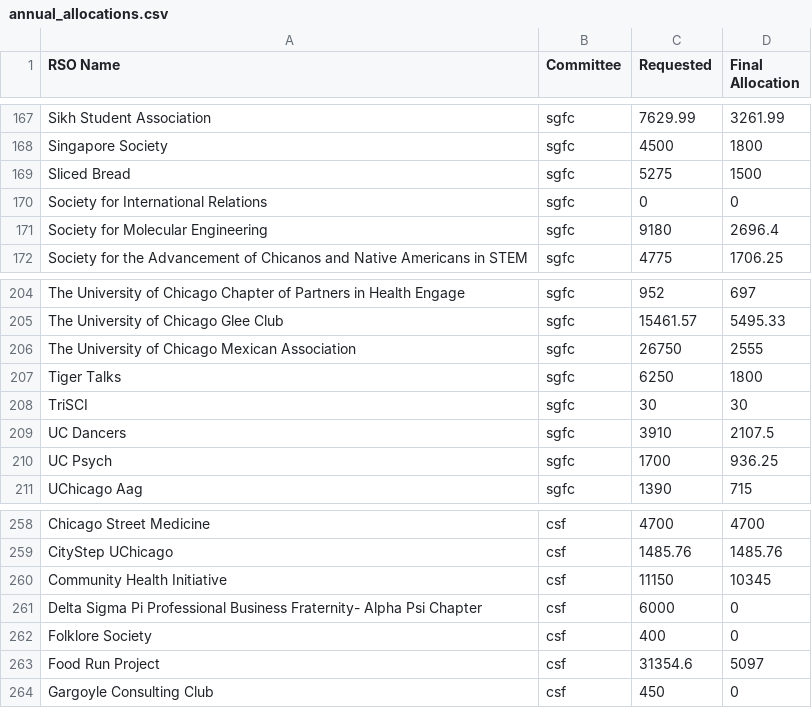
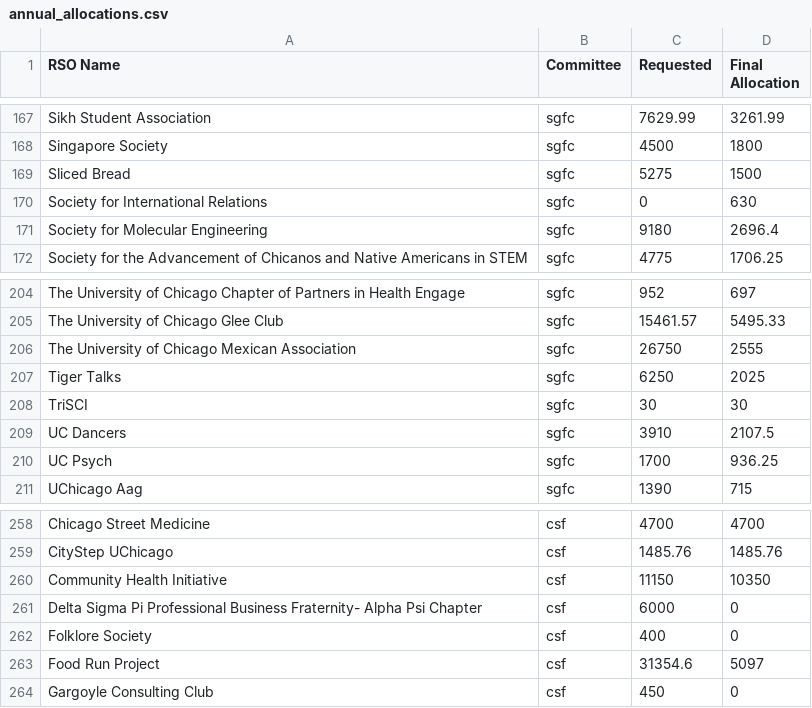
Before and after one commit to admin-usg-uchicago/uchicagofinance, a CSV file: frontend/public/cycles/2026-27/annual_allocations.csv, drawn as a sheet; only a part is shown, gaps mark what is left out; the diff covers the shown part only.

```diff
--- a/frontend/public/cycles/2026-27/annual_allocations.csv
+++ b/frontend/public/cycles/2026-27/annual_allocations.csv
@@ -169,3 +169,3 @@ Singapore Society,sgfc,4500,1800
 Sliced Bread,sgfc,5275,1500
-Society for International Relations,sgfc,0,0
+Society for International Relations,sgfc,0,630
 Society for Molecular Engineering,sgfc,9180,2696.4
@@ -206,3 +206,3 @@ The University of Chicago Glee Club,sgfc,15461.57,5495.33
 The University of Chicago Mexican Association,sgfc,26750,2555
-Tiger Talks,sgfc,6250,1800
+Tiger Talks,sgfc,6250,2025
 TriSCI,sgfc,30,30
@@ -259,3 +259,3 @@ Chicago Street Medicine,csf,4700,4700
 CityStep UChicago,csf,1485.76,1485.76
-Community Health Initiative,csf,11150,10345
+Community Health Initiative,csf,11150,10350
 Delta Sigma Pi Professional Business Fraternity- Alpha Psi Chapter,csf,6000,0
```
Also changed, not shown: 5 edited cells elsewhere in this file, frontend/public/cycles/2025-26/awards.csv, frontend/public/cycles/2025-26/budget.csv, 6 other files.
